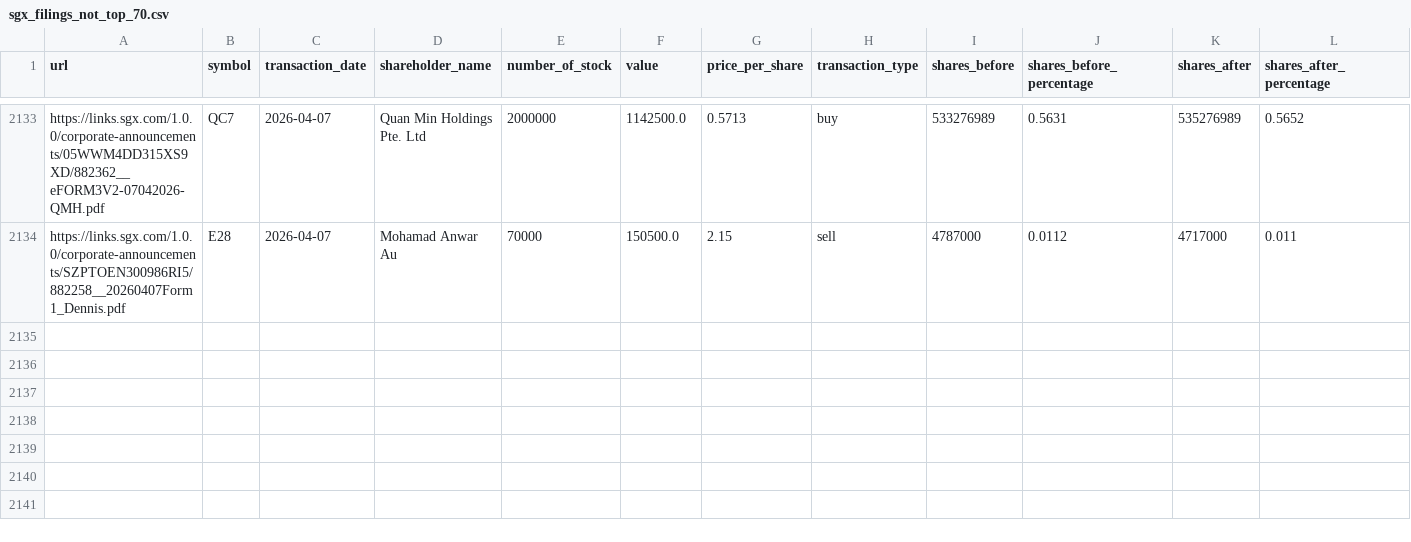
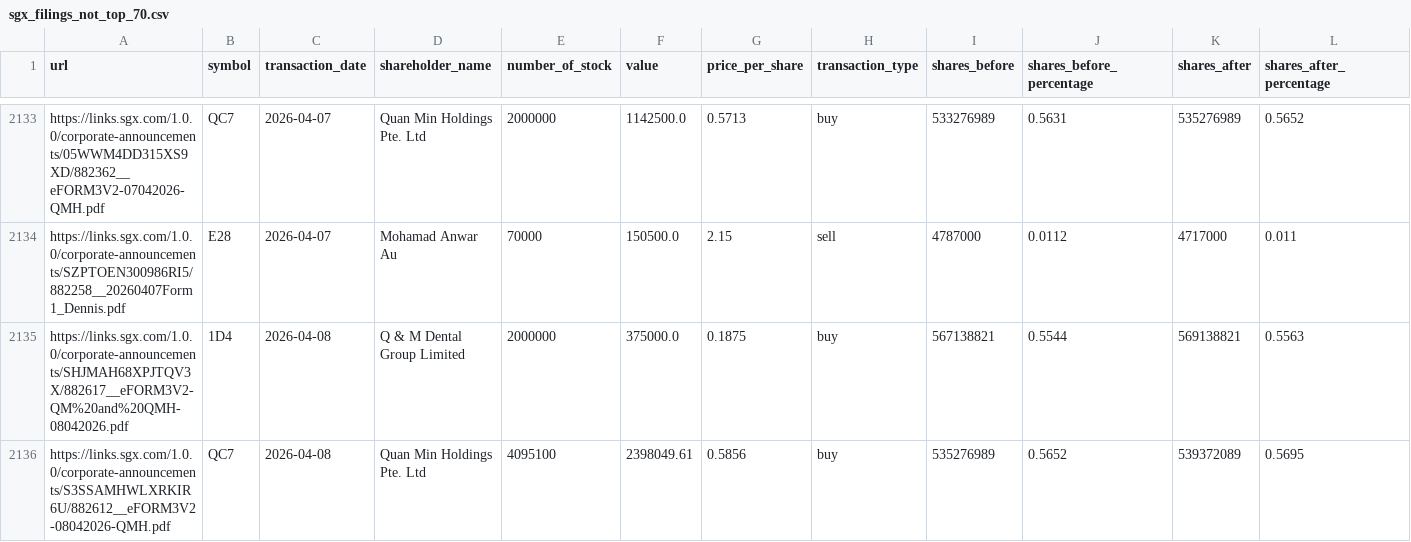
Before and after one commit to supertypeai/sgx_buyback_pipeline, a CSV file: data/scraper_output/sgx_filing/sgx_filings_not_top_70.csv, drawn as a sheet; only a part is shown, gaps mark what is left out; rows hold the shown columns only; the diff names each change by its address in the sheet, - before the commit and + after, or states it on an @@ line.

```diff
--- a/data/scraper_output/sgx_filing/sgx_filings_not_top_70.csv
+++ b/data/scraper_output/sgx_filing/sgx_filings_not_top_70.csv
+row 2135: https://links.sgx.com/1.0.0/corporate-announcements/SHJMAH68XPJTQV3X/882617__eFORM3V2-QM%20and%20QMH-08042026.pdf | 1D4 | 2026-04-08 | Q & M Dental Group Limited | 2000000 | 375000.0 | 0.1875 | buy | 567138821 | 0.5544 | 569138821 | 0.5563
+row 2136: https://links.sgx.com/1.0.0/corporate-announcements/S3SSAMHWLXRKIR6U/882612__eFORM3V2-08042026-QMH.pdf | QC7 | 2026-04-08 | Quan Min Holdings Pte. Ltd | 4095100 | 2398049.61 | 0.5856 | buy | 535276989 | 0.5652 | 539372089 | 0.5695
```
Also changed, not shown: 1 other file.
